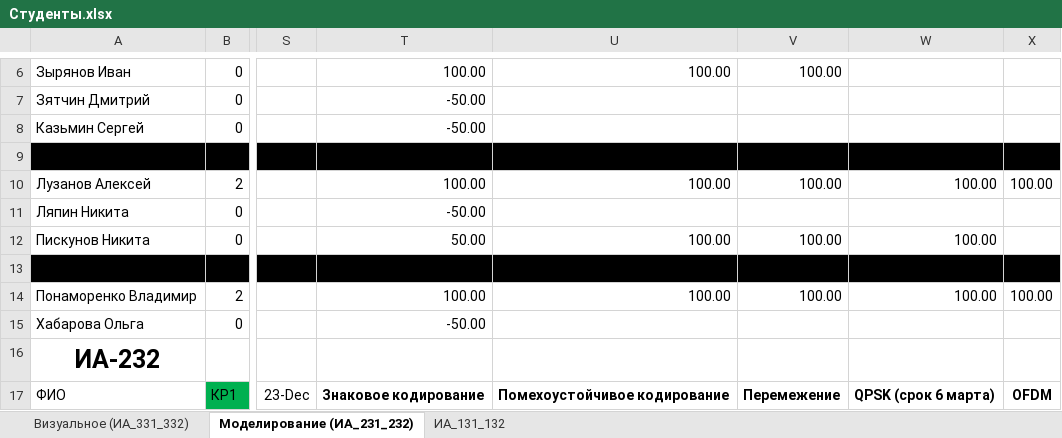
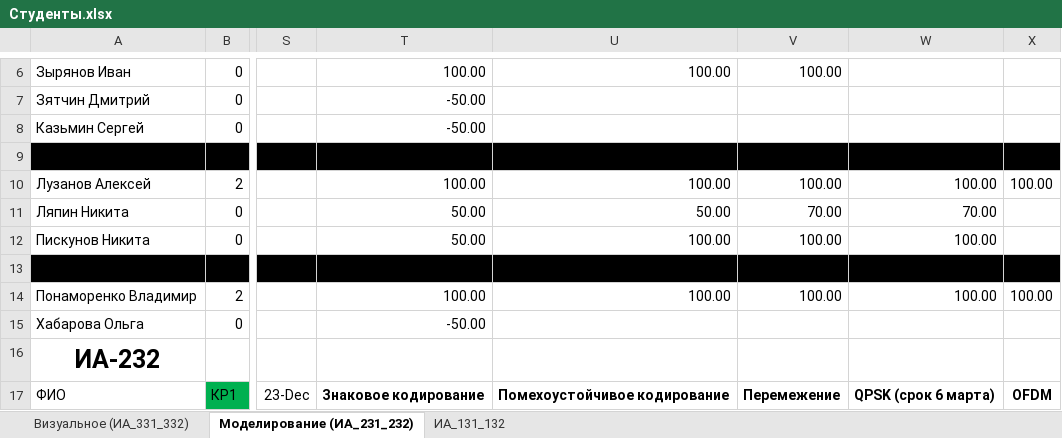
Before and after one commit to sibsutisTelecomDep/blog, an Excel workbook: students/Студенты.xlsx, sheet Моделирование (ИА_231_232), drawn as a sheet; only a part is shown, gaps mark what is left out; values as stored, in another font and other column widths than the file's, no borders; the diff names each change by its address in the sheet, - before the commit and + after, or states it on an @@ line.

Commit message:
update

```diff
--- a/students/Студенты.xlsx (sheet Моделирование (ИА_231_232))
+++ b/students/Студенты.xlsx (sheet Моделирование (ИА_231_232))
-T11: -50.00
+T11: 50.00
-U11: (empty)
+U11: 50.00
-V11: (empty)
+V11: 70.00
-W11: (empty)
+W11: 70.00
```
